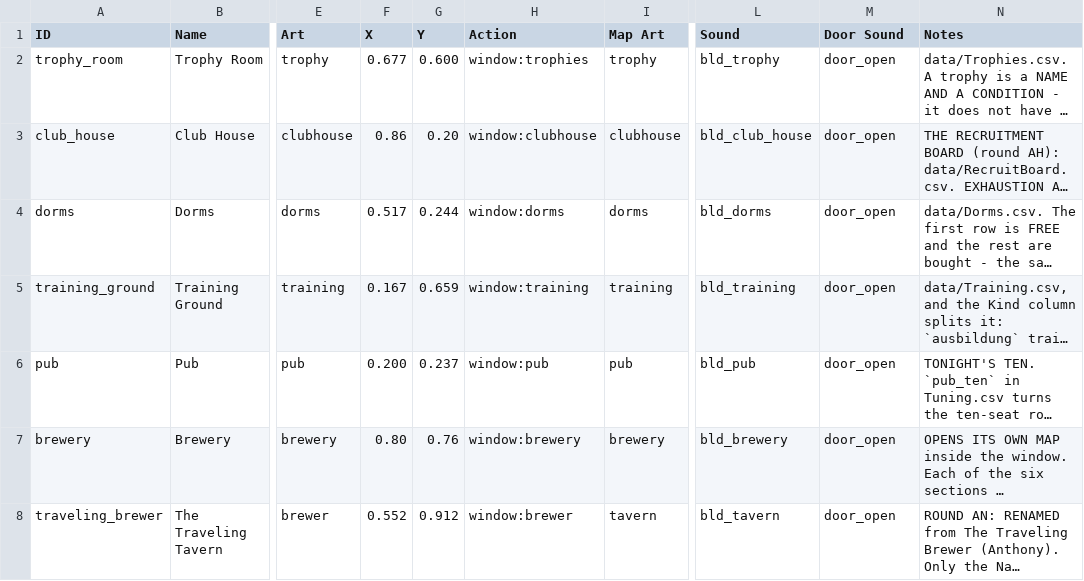
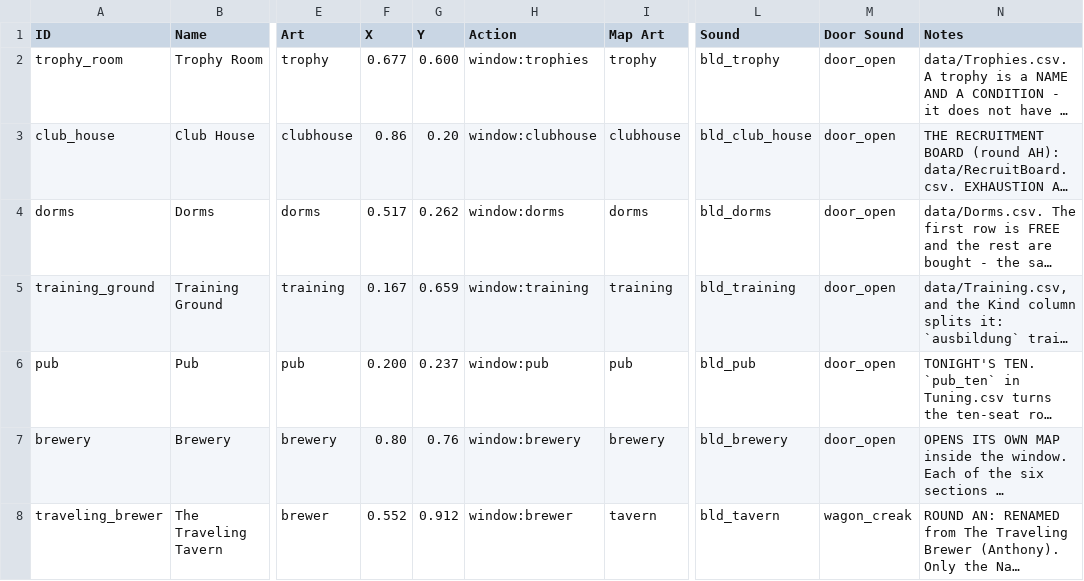
Before and after one commit to SchwartzAnthony/project_sb, a CSV file: data/Buildings.csv, drawn as a sheet; only a part is shown, gaps mark what is left out; long unchanged cells end in …; the diff names each change by its address in the sheet, - before the commit and + after, or states it on an @@ line.

```diff
--- a/data/Buildings.csv
+++ b/data/Buildings.csv
-G4 (Y): 0.244
+G4 (Y): 0.262
-M8 (Door Sound): door_open
+M8 (Door Sound): wagon_creak
```
Also changed, not shown: data/Audio.csv, data/Questions.csv, 51 other files.
